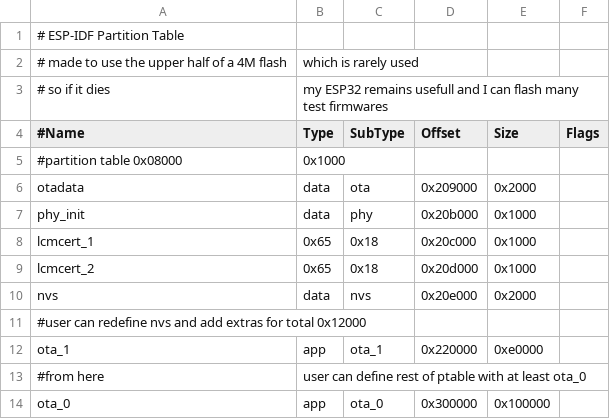
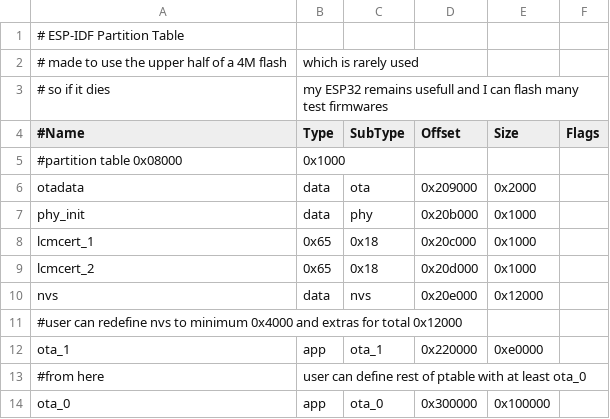
Before and after one commit to HomeACcessoryKid/LCM4ESP32, a CSV file: partitions.csv, drawn as a sheet.

```diff
--- a/partitions.csv
+++ b/partitions.csv
@@ -9,4 +9,4 @@ lcmcert_1,  0x65,   0x18,   0x20c000,   0x1000,
 lcmcert_2,  0x65,   0x18,   0x20d000,   0x1000,
-nvs,        data,   nvs,    0x20e000,   0x2000,
-#user can redefine nvs and add extras for total 0x12000
+nvs,        data,   nvs,    0x20e000,  0x12000,
+#user can redefine nvs to minimum 0x4000 and extras for total 0x12000
 ota_1,      app,    ota_1,  0x220000,  0xe0000,
```
Also changed, not shown: 3 other files.
